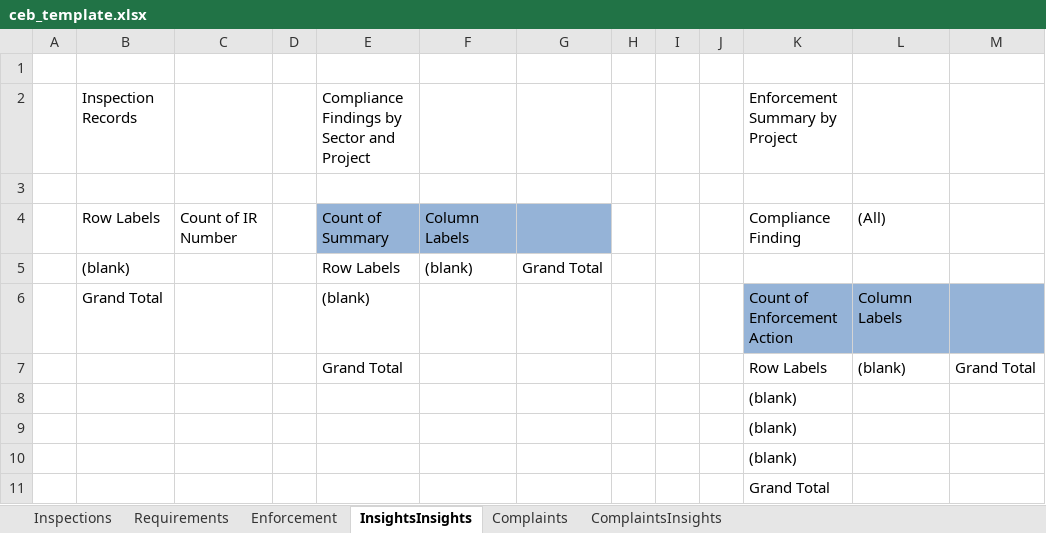
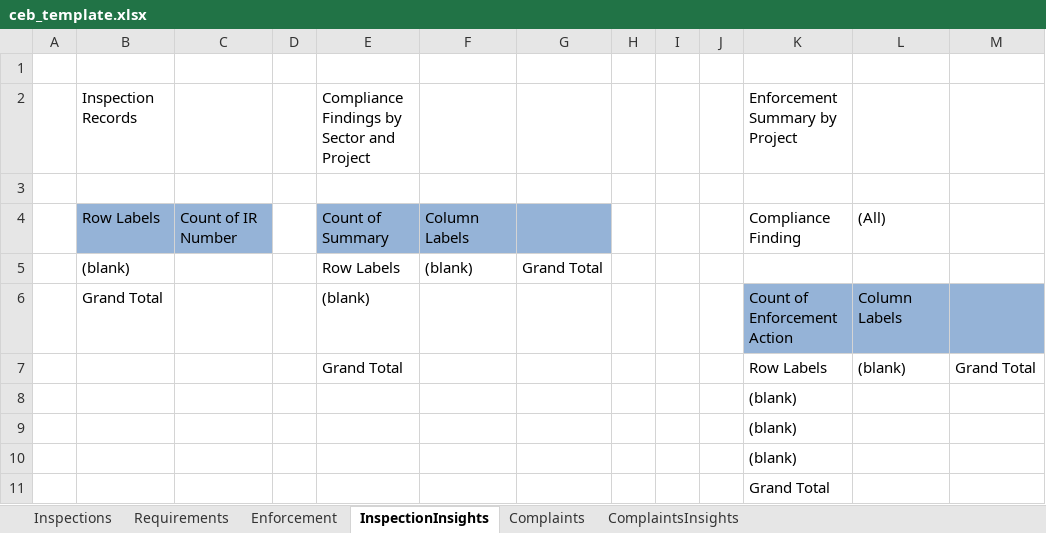
Before and after one commit to nitheesh-aot/EPIC.compliance, an Excel workbook: compliance-api/src/compliance_api/services/report/ceb_template.xlsx, sheet InspectionInsights, drawn as a sheet; values as stored, in another font and other column widths than the file's, no borders; the diff names each change by its address in the sheet, - before the commit and + after, or states it on an @@ line.

```diff
--- a/compliance-api/src/compliance_api/services/report/ceb_template.xlsx (sheet InspectionInsights)
+++ b/compliance-api/src/compliance_api/services/report/ceb_template.xlsx (sheet InspectionInsights)
-sheet tab: InsightsInsights
+sheet tab: InspectionInsights
-B4:C4 fill: none
+B4:C4 fill: #95B3D7
```
Also changed, not shown: sheet ComplaintsInsights, 3 other files.
